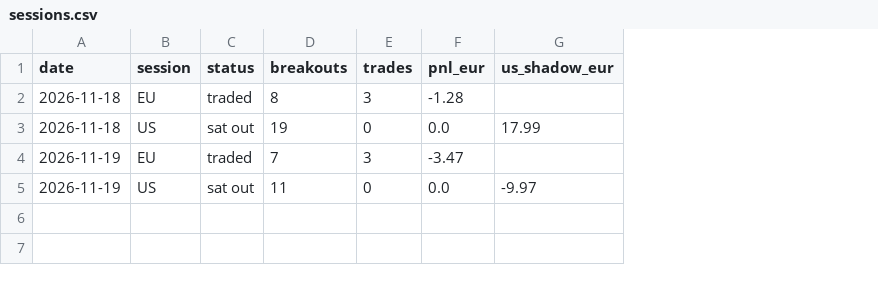
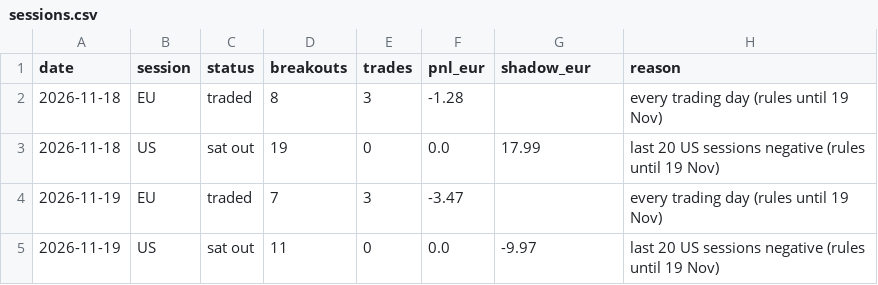
Before and after one commit to Steffeh1337/paper-trader, a CSV file: v2/live/sessions.csv, drawn as a sheet; the diff names each change by its address in the sheet, - before the commit and + after, or states it on an @@ line.

```diff
--- a/v2/live/sessions.csv
+++ b/v2/live/sessions.csv
+column H (reason), rows 2-5: every trading day (rules until 19 Nov) | last 20 US sessions negative (rules until 19 Nov) | every trading day (rules until 19 Nov) | last 20 US sessions negative (rules until 19 Nov)
-G1: us_shadow_eur
+G1: shadow_eur
```
Also changed, not shown: 3 other files.
